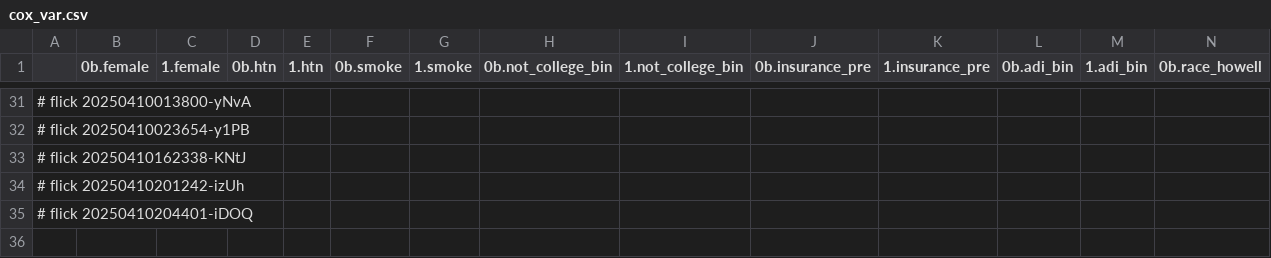
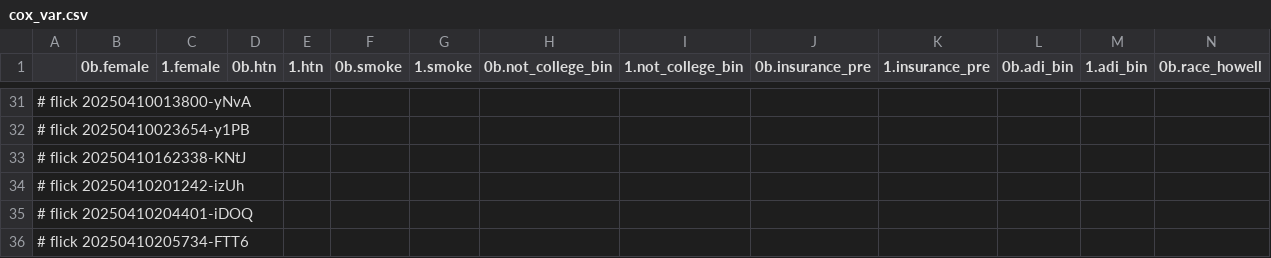
Before and after one commit to abikesa/phantom, a CSV file: kitabo/ensi/ukubona/donorcase/test4/assets/csv/cox_var.csv, drawn as a sheet; only a part is shown, gaps mark what is left out; rows hold the shown columns only; the diff names each change by its address in the sheet, - before the commit and + after, or states it on an @@ line.

Commit message:
kitabo/ensi/ukubona/donorcase/test4/assets/csv/cox_var.csv

```diff
--- a/kitabo/ensi/ukubona/donorcase/test4/assets/csv/cox_var.csv
+++ b/kitabo/ensi/ukubona/donorcase/test4/assets/csv/cox_var.csv
+row 36: # flick 20250410205734-FTT6
```
